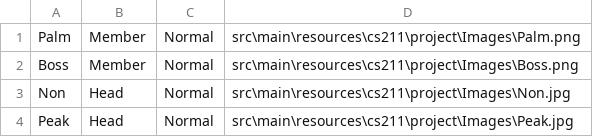
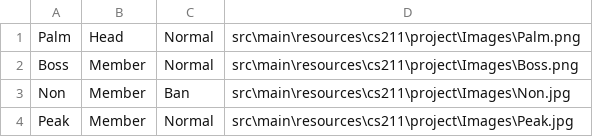
Before and after one commit to Kriwn/JavaFxProject, a CSV file: staffs/staffs.csv, drawn as a sheet.

```diff
--- a/staffs/staffs.csv
+++ b/staffs/staffs.csv
@@ -1,4 +1,4 @@
-Palm,Member,Normal,src\main\resources\cs211\project\Images\Palm.png
+Palm,Head,Normal,src\main\resources\cs211\project\Images\Palm.png
 Boss,Member,Normal,src\main\resources\cs211\project\Images\Boss.png
-Non,Head,Normal,src\main\resources\cs211\project\Images\Non.jpg
-Peak,Head,Normal,src\main\resources\cs211\project\Images\Peak.jpg
+Non,Member,Ban,src\main\resources\cs211\project\Images\Non.jpg
+Peak,Member,Normal,src\main\resources\cs211\project\Images\Peak.jpg
```
Also changed, not shown: chat/chat.csv, 6 other files.
